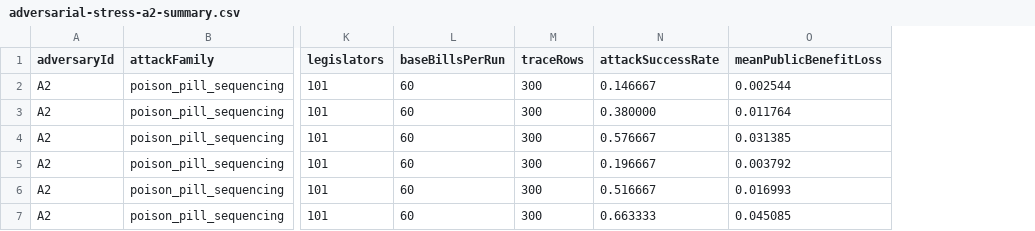
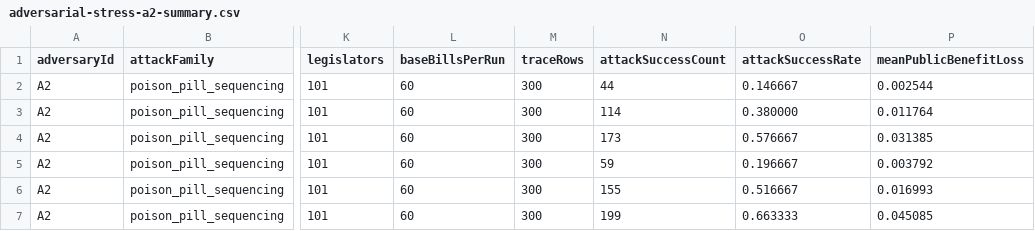
Before and after one commit to Jacoba1100254352/congress-institutional-simulator, a CSV file: reports/adversarial-stress-a2-summary.csv, drawn as a sheet; only a part is shown, gaps mark what is left out; the diff names each change by its address in the sheet, - before the commit and + after, or states it on an @@ line.

```diff
--- a/reports/adversarial-stress-a2-summary.csv
+++ b/reports/adversarial-stress-a2-summary.csv
+column N (attackSuccessCount), rows 2-7: 44 | 114 | 173 | 59 | 155 | 199
```
Also changed, not shown: reports/adversarial-pilot-cell-map.csv, reports/adversarial-stress-a3-summary.csv, 43 other files.
